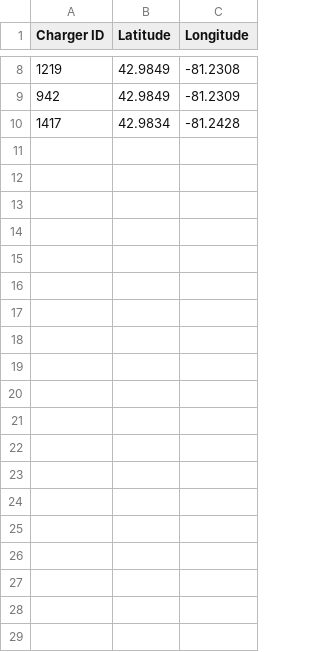
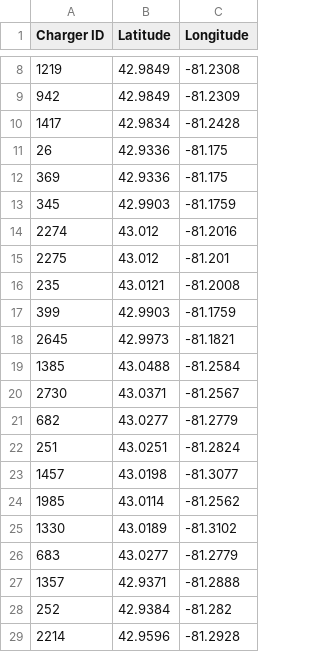
Before and after one commit to LucasHartmanWestern/rl-for-vrp-csp, a CSV file: outputs/chargers.csv, drawn as a sheet; only a part is shown, gaps mark what is left out; the diff covers the shown part only.

```diff
--- a/outputs/chargers.csv
+++ b/outputs/chargers.csv
@@ -10 +10,20 @@ Charger ID,Latitude,Longitude
 1417,42.9834,-81.2428
+26,42.9336,-81.175
+369,42.9336,-81.175
+345,42.9903,-81.1759
+2274,43.012,-81.2016
+2275,43.012,-81.201
+235,43.0121,-81.2008
+399,42.9903,-81.1759
+2645,42.9973,-81.1821
+1385,43.0488,-81.2584
+2730,43.0371,-81.2567
+682,43.0277,-81.2779
+251,43.0251,-81.2824
+1457,43.0198,-81.3077
+1985,43.0114,-81.2562
+1330,43.0189,-81.3102
+683,43.0277,-81.2779
+1357,42.9371,-81.2888
+252,42.9384,-81.282
+2214,42.9596,-81.2928
```
Also changed, not shown: 17 added rows elsewhere in this file, 10 other files.
